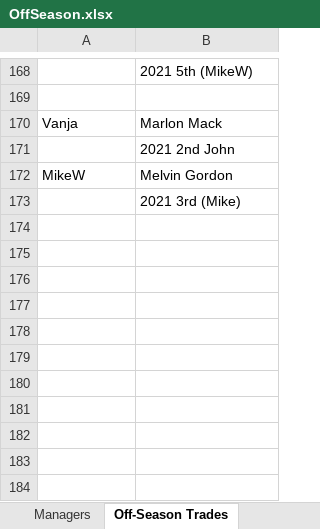
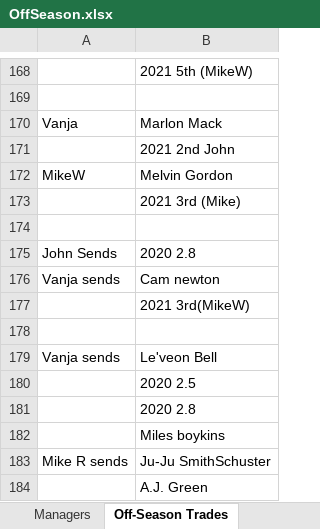
Before and after one commit to johnolson8734/Dynasty, an Excel workbook: OffSeason.xlsx, sheet Off-Season Trades, drawn as a sheet; only a part is shown, gaps mark what is left out; values as stored, in another font and other column widths than the file's, no borders; the diff names each change by its address in the sheet, - before the commit and + after, or states it on an @@ line.

Commit message:
couple trades

```diff
--- a/OffSeason.xlsx (sheet Off-Season Trades)
+++ b/OffSeason.xlsx (sheet Off-Season Trades)
+row 174: (empty)
+row 175: John Sends | 2020 2.8
+row 176: Vanja sends | Cam newton
+row 177:  | 2021 3rd(MikeW)
+row 178: (empty)
+row 179: Vanja sends | Le'veon Bell
+row 180:  | 2020 2.5
+row 181:  | 2020 2.8
+row 182:  | Miles boykins
+row 183: Mike R sends | Ju-Ju SmithSchuster
+row 184:  | A.J. Green
```
Also changed, not shown: sheet Rosters, sheet Picks.
